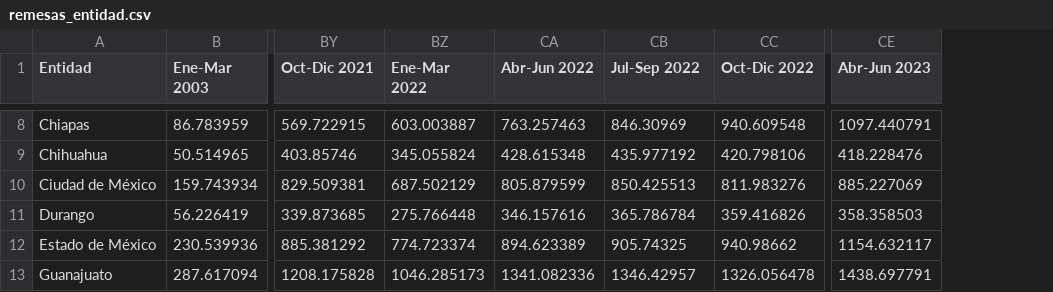
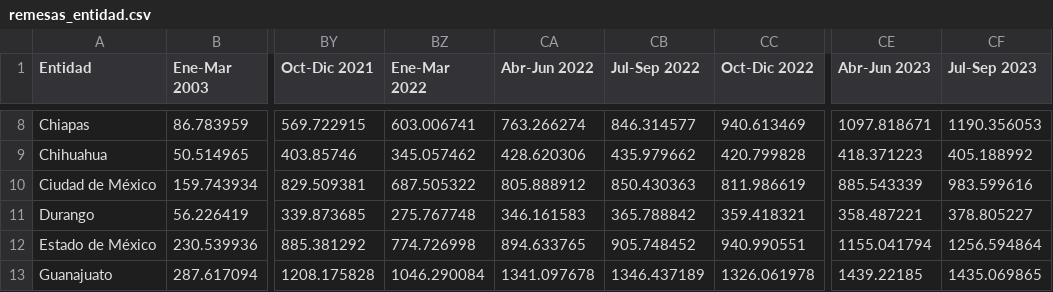
Before and after one commit to lapanquecita/remesas, a CSV file: data/remesas_entidad.csv, drawn as a sheet; only a part is shown, gaps mark what is left out; the diff covers the shown part only; the diff names each change by its address in the sheet, - before the commit and + after, or states it on an @@ line.

```diff
--- a/data/remesas_entidad.csv
+++ b/data/remesas_entidad.csv
+column CF (Jul-Sep 2023), rows 8-13: 1190.356053 | 405.188992 | 983.599616 | 378.805227 | 1256.594864 | 1435.069865
-BZ8 (Ene-Mar 2022): 603.003887
+BZ8 (Ene-Mar 2022): 603.006741
-CA8 (Abr-Jun 2022): 763.257463
+CA8 (Abr-Jun 2022): 763.266274
-CB8 (Jul-Sep 2022): 846.30969
+CB8 (Jul-Sep 2022): 846.314577
-CC8 (Oct-Dic 2022): 940.609548
+CC8 (Oct-Dic 2022): 940.613469
-CE8 (Abr-Jun 2023): 1097.440791
+CE8 (Abr-Jun 2023): 1097.818671
-BZ9 (Ene-Mar 2022): 345.055824
+BZ9 (Ene-Mar 2022): 345.057462
-CA9 (Abr-Jun 2022): 428.615348
+CA9 (Abr-Jun 2022): 428.620306
-CB9 (Jul-Sep 2022): 435.977192
+CB9 (Jul-Sep 2022): 435.979662
-CC9 (Oct-Dic 2022): 420.798106
+CC9 (Oct-Dic 2022): 420.799828
-CE9 (Abr-Jun 2023): 418.228476
+CE9 (Abr-Jun 2023): 418.371223
-BZ10 (Ene-Mar 2022): 687.502129
+BZ10 (Ene-Mar 2022): 687.505322
-CA10 (Abr-Jun 2022): 805.879599
+CA10 (Abr-Jun 2022): 805.888912
-CB10 (Jul-Sep 2022): 850.425513
+CB10 (Jul-Sep 2022): 850.430363
-CC10 (Oct-Dic 2022): 811.983276
+CC10 (Oct-Dic 2022): 811.986619
-CE10 (Abr-Jun 2023): 885.227069
+CE10 (Abr-Jun 2023): 885.543339
-BZ11 (Ene-Mar 2022): 275.766448
+BZ11 (Ene-Mar 2022): 275.767748
-CA11 (Abr-Jun 2022): 346.157616
+CA11 (Abr-Jun 2022): 346.161583
-CB11 (Jul-Sep 2022): 365.786784
+CB11 (Jul-Sep 2022): 365.788842
-CC11 (Oct-Dic 2022): 359.416826
+CC11 (Oct-Dic 2022): 359.418321
-CE11 (Abr-Jun 2023): 358.358503
+CE11 (Abr-Jun 2023): 358.487221
-BZ12 (Ene-Mar 2022): 774.723374
+BZ12 (Ene-Mar 2022): 774.726998
-CA12 (Abr-Jun 2022): 894.623389
+CA12 (Abr-Jun 2022): 894.633765
-CB12 (Jul-Sep 2022): 905.74325
+CB12 (Jul-Sep 2022): 905.748452
-CC12 (Oct-Dic 2022): 940.98662
+CC12 (Oct-Dic 2022): 940.990551
-CE12 (Abr-Jun 2023): 1154.632117
+CE12 (Abr-Jun 2023): 1155.041794
-BZ13 (Ene-Mar 2022): 1046.285173
+BZ13 (Ene-Mar 2022): 1046.290084
-CA13 (Abr-Jun 2022): 1341.082336
+CA13 (Abr-Jun 2022): 1341.097678
-CB13 (Jul-Sep 2022): 1346.42957
+CB13 (Jul-Sep 2022): 1346.437189
-CC13 (Oct-Dic 2022): 1326.056478
+CC13 (Oct-Dic 2022): 1326.061978
-CE13 (Abr-Jun 2023): 1438.697791
+CE13 (Abr-Jun 2023): 1439.22185
```
Also changed, not shown: 130 edited cells elsewhere in this file, 4 other files.
